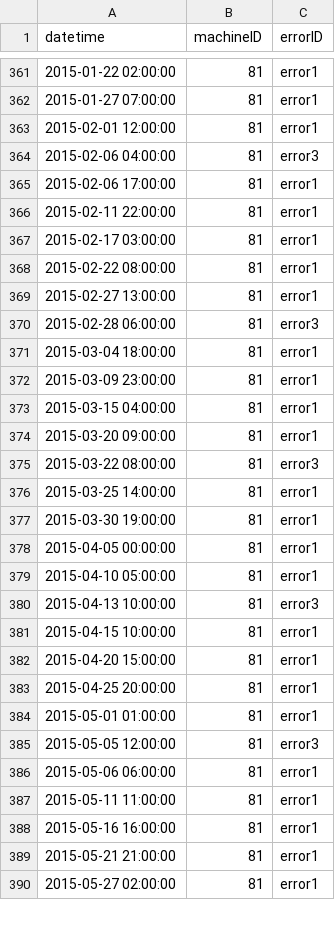
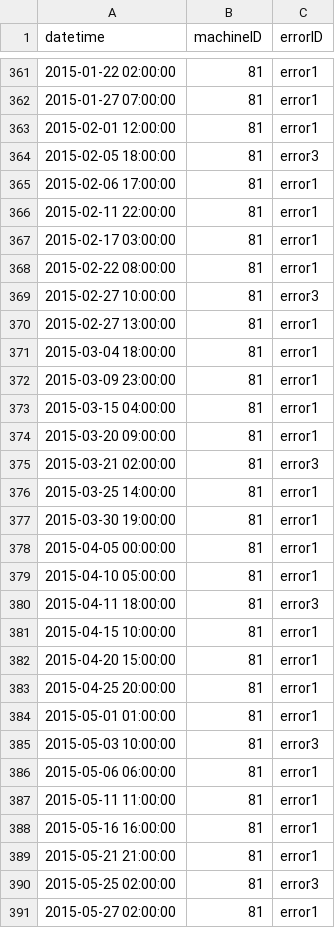
Before and after one commit to Niveditha-04/MHE-Reliability-and-Maintenance-Analytics-Platform, a CSV file: data/sample/PdM_errors.csv, drawn as a sheet; only a part is shown, gaps mark what is left out; the diff covers the shown part only.

Commit message:
fix sample generator and report scope

```diff
--- a/data/sample/PdM_errors.csv
+++ b/data/sample/PdM_errors.csv
@@ -363,3 +363,3 @@ datetime,machineID,errorID
 2015-02-01 12:00:00,81,error1
-2015-02-06 04:00:00,81,error3
+2015-02-05 18:00:00,81,error3
 2015-02-06 17:00:00,81,error1
@@ -368,4 +368,4 @@ datetime,machineID,errorID
 2015-02-22 08:00:00,81,error1
+2015-02-27 10:00:00,81,error3
 2015-02-27 13:00:00,81,error1
-2015-02-28 06:00:00,81,error3
 2015-03-04 18:00:00,81,error1
@@ -374,3 +374,3 @@ datetime,machineID,errorID
 2015-03-20 09:00:00,81,error1
-2015-03-22 08:00:00,81,error3
+2015-03-21 02:00:00,81,error3
 2015-03-25 14:00:00,81,error1
@@ -379,3 +379,3 @@ datetime,machineID,errorID
 2015-04-10 05:00:00,81,error1
-2015-04-13 10:00:00,81,error3
+2015-04-11 18:00:00,81,error3
 2015-04-15 10:00:00,81,error1
@@ -384,3 +384,3 @@ datetime,machineID,errorID
 2015-05-01 01:00:00,81,error1
-2015-05-05 12:00:00,81,error3
+2015-05-03 10:00:00,81,error3
 2015-05-06 06:00:00,81,error1
@@ -389,2 +389,3 @@ datetime,machineID,errorID
 2015-05-21 21:00:00,81,error1
+2015-05-25 02:00:00,81,error3
 2015-05-27 02:00:00,81,error1
```
Also changed, not shown: 9 added rows, 9 removed rows and 1 edited cell elsewhere in this file, data/sample/PdM_failures.csv, data/sample/PdM_maint.csv, 5 other files.
